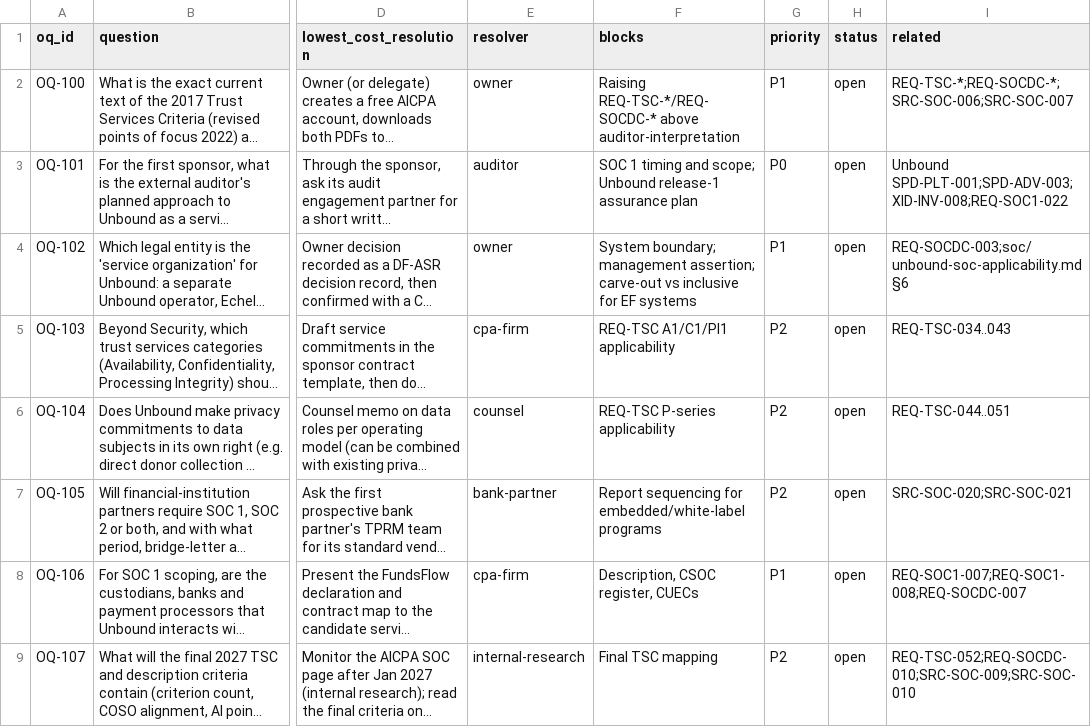
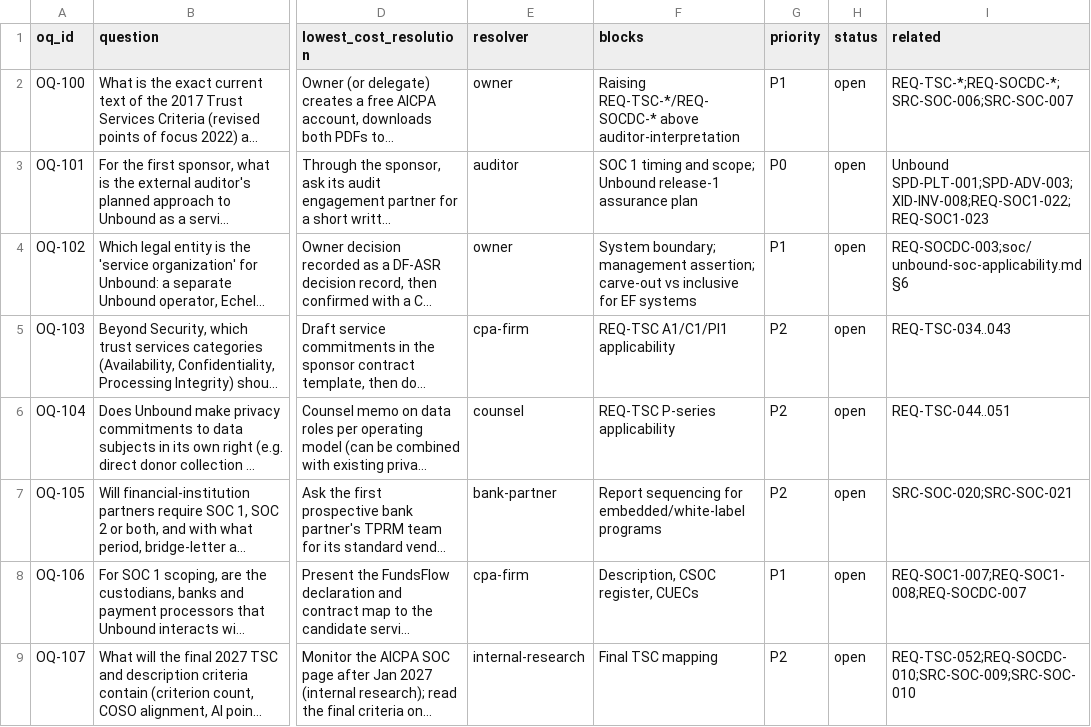
Before and after one commit to kemiller2002/echelon-assurance, a CSV file: registers/fragments/SOC-open-questions.csv, drawn as a sheet; only a part is shown, gaps mark what is left out; long unchanged cells end in …; the diff names each change by its address in the sheet, - before the commit and + after, or states it on an @@ line.

```diff
--- a/registers/fragments/SOC-open-questions.csv
+++ b/registers/fragments/SOC-open-questions.csv
-I3 (related): Unbound SPD-PLT-001;SPD-ADV-003;XID-INV-008;REQ-SOC1-022
+I3 (related): Unbound SPD-PLT-001;SPD-ADV-003;XID-INV-008;REQ-SOC1-022;REQ-SOC1-023
```
Also changed, not shown: 7 other files.
